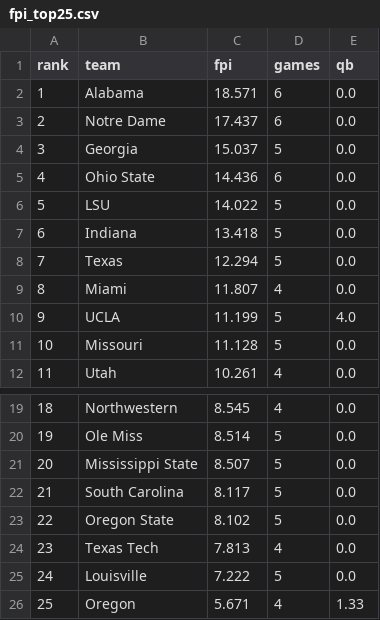
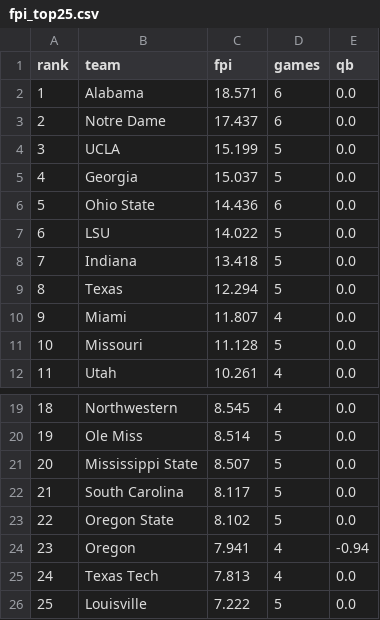
Before and after one commit to swisscheesed14-cfp/cfmp, a CSV file: data/reports/latest/fpi_top25.csv, drawn as a sheet; only a part is shown, gaps mark what is left out; removed rows and columns are numbered as before the commit, all else as after; the diff names each change by its address in the sheet, - before the commit and + after, or states it on an @@ line.

```diff
--- a/data/reports/latest/fpi_top25.csv
+++ b/data/reports/latest/fpi_top25.csv
+row 4: 3 | UCLA | 15.199 | 5 | 0.0
@@ column A (rank) renumbered between rows 5 and 26 @@
-row 10: 9 | UCLA | 11.199 | 5 | 4.0
+row 24: 23 | Oregon | 7.941 | 4 | -0.94
-row 26: 25 | Oregon | 5.671 | 4 | 1.33
```
Also changed, not shown: data/reports/2026-w06/playoff.csv, data/reports/2026-w07/Week7Matchups.csv.
